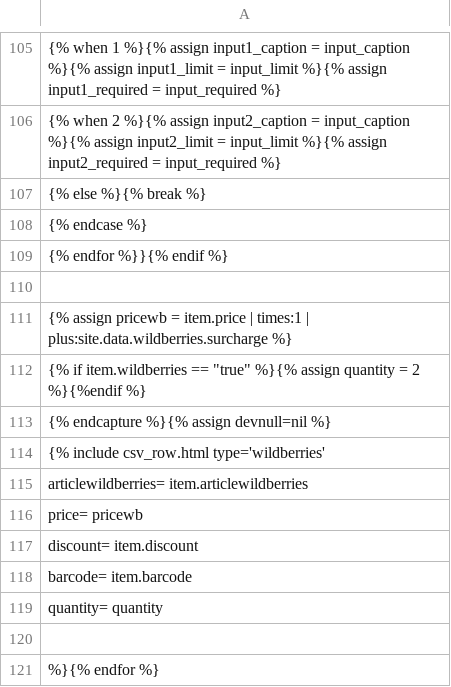
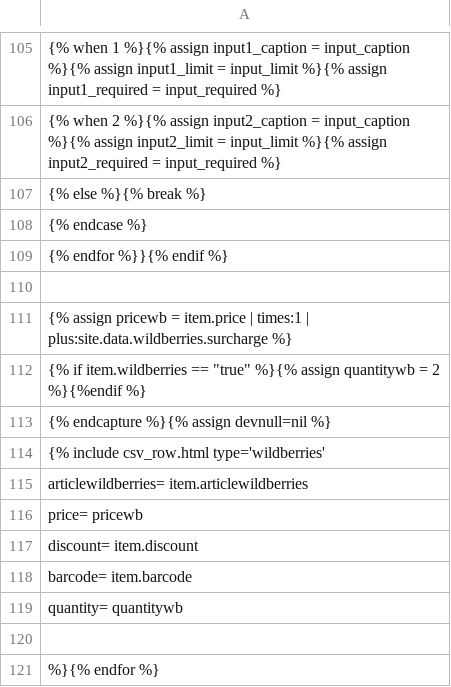
Before and after one commit to Pufeldom/pdgrab, a CSV file: out/W.price.csv, drawn as a sheet; only a part is shown, gaps mark what is left out.

Commit message:
правки

```diff
--- a/out/W.price.csv
+++ b/out/W.price.csv
@@ -111,3 +111,3 @@
 {% assign pricewb = item.price | times:1 | plus:site.data.wildberries.surcharge %}
-{% if item.wildberries == "true" %}{% assign quantity = 2 %}{%endif %}
+{% if item.wildberries == "true" %}{% assign quantitywb = 2 %}{%endif %}
 {% endcapture %}{% assign devnull=nil %}
@@ -118,3 +118,3 @@
     barcode=                    item.barcode
-    quantity=                   quantity
+    quantity=                   quantitywb
 
```
